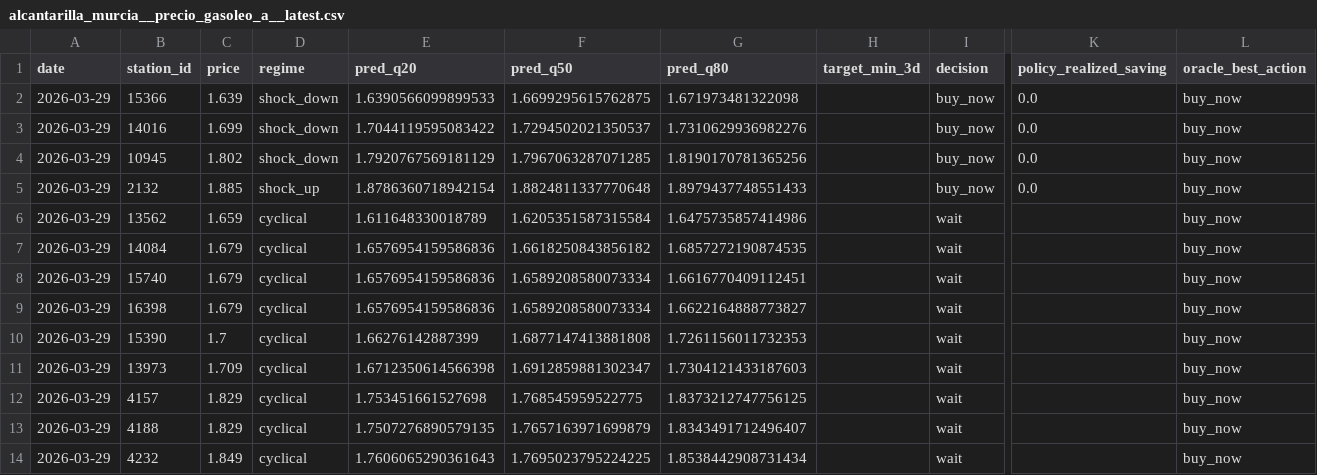
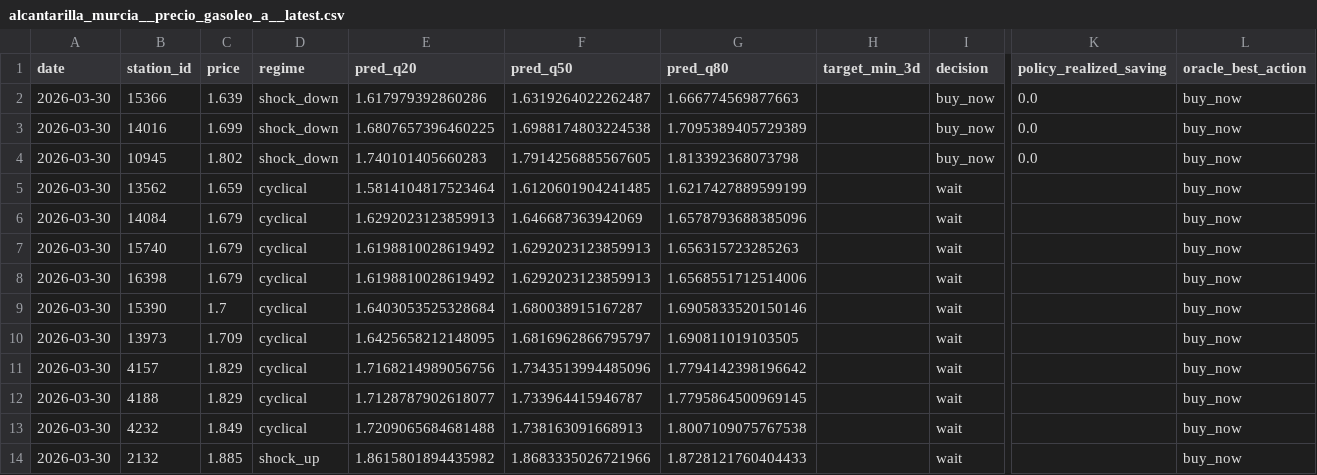
Before and after one commit to juanluserra/fuel-recommender-murcia, a CSV file: data/latest/alcantarilla_murcia__precio_gasoleo_a__latest.csv, drawn as a sheet; only a part is shown, gaps mark what is left out; removed rows and columns are numbered as before the commit, all else as after; rows hold the shown columns only; the diff names each change by its address in the sheet, - before the commit and + after, or states it on an @@ line.

```diff
--- a/data/latest/alcantarilla_murcia__precio_gasoleo_a__latest.csv
+++ b/data/latest/alcantarilla_murcia__precio_gasoleo_a__latest.csv
-A2:A4 (date): 2026-03-29
+A2:A4 (date): 2026-03-30
-E2 (pred_q20): 1.6390566099899533
+E2 (pred_q20): 1.617979392860286
-F2 (pred_q50): 1.6699295615762875
+F2 (pred_q50): 1.6319264022262487
-G2 (pred_q80): 1.671973481322098
+G2 (pred_q80): 1.666774569877663
-E3 (pred_q20): 1.7044119595083422
+E3 (pred_q20): 1.6807657396460225
-F3 (pred_q50): 1.7294502021350537
+F3 (pred_q50): 1.6988174803224538
-G3 (pred_q80): 1.7310629936982276
+G3 (pred_q80): 1.7095389405729389
-E4 (pred_q20): 1.7920767569181129
+E4 (pred_q20): 1.740101405660283
-F4 (pred_q50): 1.7967063287071285
+F4 (pred_q50): 1.7914256885567605
-G4 (pred_q80): 1.8190170781365256
+G4 (pred_q80): 1.813392368073798
-row 5: 2026-03-29 | 2132 | 1.885 | shock_up | 1.8786360718942154 | 1.8824811337770648 | 1.8979437748551433 |  | buy_now | 0.0 | buy_now
-A5:A13 (date): 2026-03-29
+A5:A13 (date): 2026-03-30
-E5 (pred_q20): 1.611648330018789
+E5 (pred_q20): 1.5814104817523464
-F5 (pred_q50): 1.6205351587315584
+F5 (pred_q50): 1.6120601904241485
-G5 (pred_q80): 1.6475735857414986
+G5 (pred_q80): 1.6217427889599199
-E6 (pred_q20): 1.6576954159586836
+E6 (pred_q20): 1.6292023123859913
-F6 (pred_q50): 1.6618250843856182
+F6 (pred_q50): 1.646687363942069
-G6 (pred_q80): 1.6857272190874535
+G6 (pred_q80): 1.6578793688385096
-E7:E8 (pred_q20): 1.6576954159586836
+E7:E8 (pred_q20): 1.6198810028619492
-F7:F8 (pred_q50): 1.6589208580073334
+F7:F8 (pred_q50): 1.6292023123859913
-G7 (pred_q80): 1.6616770409112451
+G7 (pred_q80): 1.656315723285263
-G8 (pred_q80): 1.6622164888773827
+G8 (pred_q80): 1.6568551712514006
-E9 (pred_q20): 1.66276142887399
+E9 (pred_q20): 1.6403053525328684
-F9 (pred_q50): 1.6877147413881808
+F9 (pred_q50): 1.680038915167287
-G9 (pred_q80): 1.7261156011732353
+G9 (pred_q80): 1.6905833520150146
-E10 (pred_q20): 1.6712350614566398
+E10 (pred_q20): 1.6425658212148095
-F10 (pred_q50): 1.6912859881302347
+F10 (pred_q50): 1.6816962866795797
-G10 (pred_q80): 1.7304121433187603
+G10 (pred_q80): 1.690811019103505
-E11 (pred_q20): 1.753451661527698
+E11 (pred_q20): 1.7168214989056756
-F11 (pred_q50): 1.768545959522775
+F11 (pred_q50): 1.7343513994485096
-G11 (pred_q80): 1.8373212747756125
+G11 (pred_q80): 1.7794142398196642
-E12 (pred_q20): 1.7507276890579135
+E12 (pred_q20): 1.7128787902618077
-F12 (pred_q50): 1.7657163971699879
+F12 (pred_q50): 1.733964415946787
-G12 (pred_q80): 1.8343491712496407
+G12 (pred_q80): 1.7795864500969145
-E13 (pred_q20): 1.7606065290361643
+E13 (pred_q20): 1.7209065684681488
-F13 (pred_q50): 1.7695023795224225
+F13 (pred_q50): 1.738163091668913
-G13 (pred_q80): 1.8538442908731434
+G13 (pred_q80): 1.8007109075767538
+row 14: 2026-03-30 | 2132 | 1.885 | shock_up | 1.8615801894435982 | 1.8683335026721966 | 1.8728121760404433 |  | wait |  | buy_now
```
Also changed, not shown: data/history/alcantarilla_murcia/fetch_log.csv, data/history/alcantarilla_murcia/stations.csv, 4 other files.
